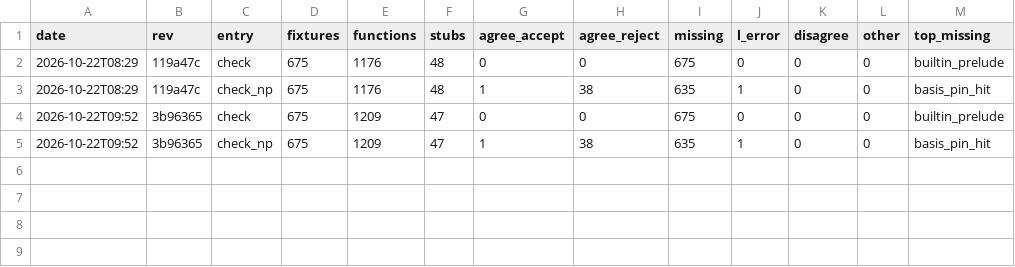
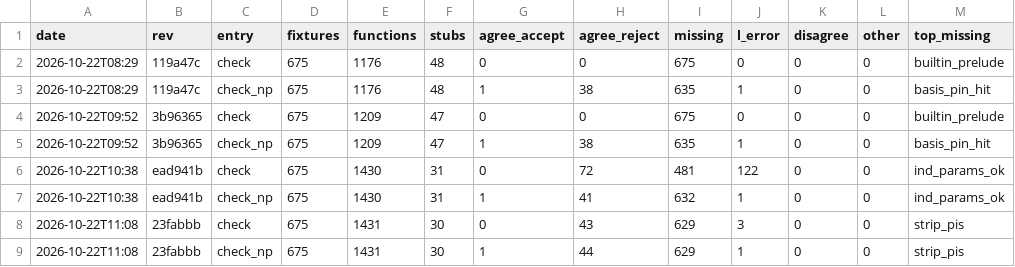
Before and after one commit to leanprover/con-agua, a CSV file: docs/e2e.csv, drawn as a sheet.

```diff
--- a/docs/e2e.csv
+++ b/docs/e2e.csv
@@ -5 +5,5 @@ date,rev,entry,fixtures,functions,stubs,agree_accept,agree_reject,missing,l_erro
 2026-10-22T09:52,3b96365,check_np,675,1209,47,1,38,635,1,0,0,basis_pin_hit
+2026-10-22T10:38,ead941b,check,675,1430,31,0,72,481,122,0,0,ind_params_ok
+2026-10-22T10:38,ead941b,check_np,675,1430,31,1,41,632,1,0,0,ind_params_ok
+2026-10-22T11:08,23fabbb,check,675,1431,30,0,43,629,3,0,0,strip_pis
+2026-10-22T11:08,23fabbb,check_np,675,1431,30,1,44,629,1,0,0,strip_pis
```
Also changed, not shown: 1 other file.
